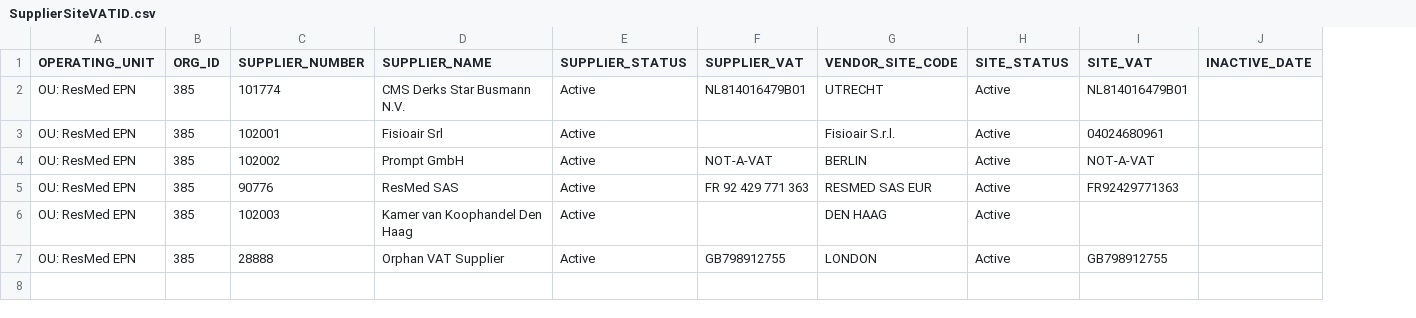
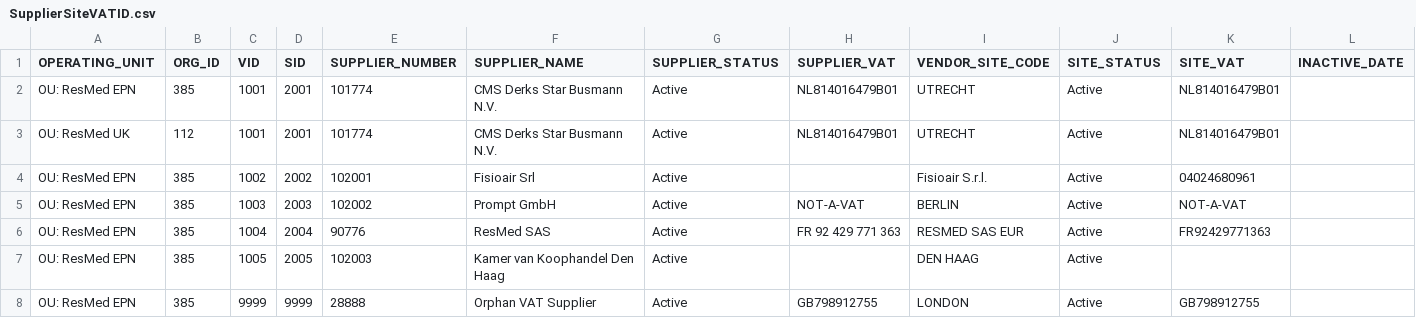
Before and after one commit to ysouilliart/aggcenter, a CSV file: data/sample/suppliers/SupplierSiteVATID.csv, drawn as a sheet; addresses are those after the commit; the diff names each change by its address in the sheet, - before the commit and + after, or states it on an @@ line.

```diff
--- a/data/sample/suppliers/SupplierSiteVATID.csv
+++ b/data/sample/suppliers/SupplierSiteVATID.csv
+column C (VID), row 2: 1001; rows 4-8: 1002 | 1003 | 1004 | 1005 | 9999
+column D (SID), row 2: 2001; rows 4-8: 2002 | 2003 | 2004 | 2005 | 9999
+row 3: OU: ResMed UK | 112 | 1001 | 2001 | 101774 | CMS Derks Star Busmann N.V. | Active | NL814016479B01 | UTRECHT | Active | NL814016479B01
```
Also changed, not shown: 12 other files.
